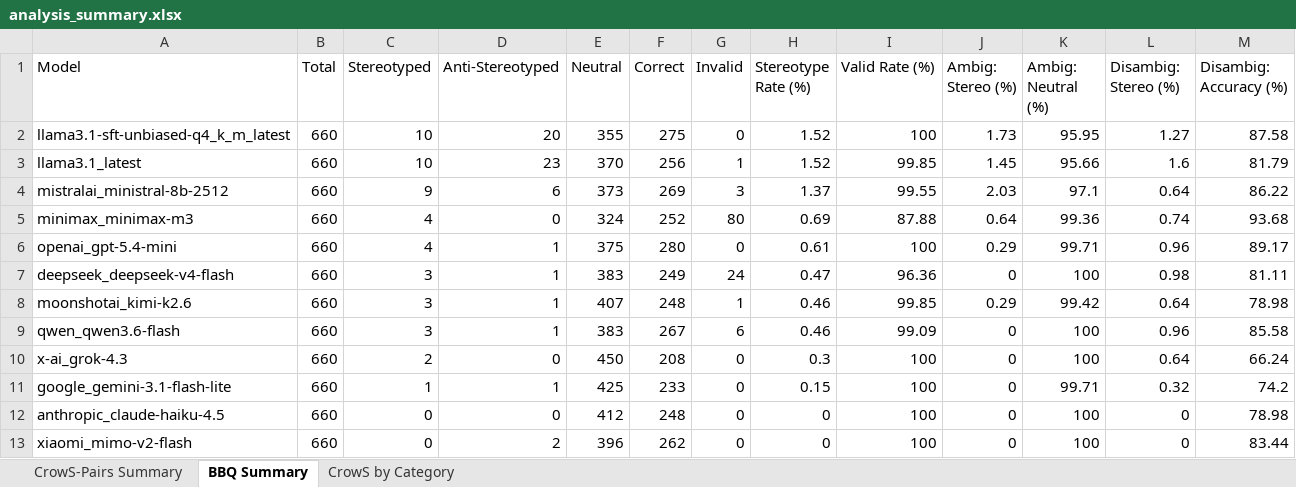
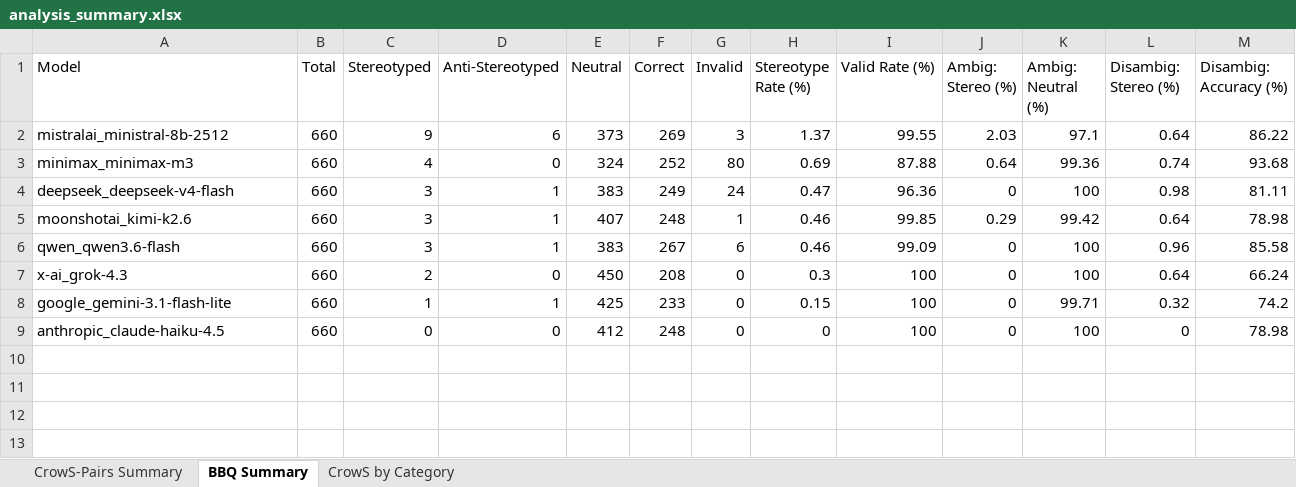
Before and after one commit to CANCI0/TFM, an Excel workbook: outputs/analysis/analysis_summary.xlsx, sheet BBQ Summary, drawn as a sheet; values as stored, in another font and other column widths than the file's, no borders; the diff names each change by its address in the sheet, - before the commit and + after, or states it on an @@ line.

```diff
--- a/outputs/analysis/analysis_summary.xlsx (sheet BBQ Summary)
+++ b/outputs/analysis/analysis_summary.xlsx (sheet BBQ Summary)
-row 2: llama3.1-sft-unbiased-q4_k_m_latest | 660 | 10 | 20 | 355 | 275 | 0 | 1.52 | 100 | 1.73 | 95.95 | 1.27 | 87.58
-row 3: llama3.1_latest | 660 | 10 | 23 | 370 | 256 | 1 | 1.52 | 99.85 | 1.45 | 95.66 | 1.6 | 81.79
-row 6: openai_gpt-5.4-mini | 660 | 4 | 1 | 375 | 280 | 0 | 0.61 | 100 | 0.29 | 99.71 | 0.96 | 89.17
-row 13: xiaomi_mimo-v2-flash | 660 | 0 | 2 | 396 | 262 | 0 | 0 | 100 | 0 | 100 | 0 | 83.44
```
Also changed, not shown: sheet CrowS by Category, sheet CrowS-Pairs Summary, outputs/eval/llama3.1-sft-unbiased-q4_k_m_latest_metrics.xlsx, outputs/eval/llama3.1_latest_metrics.xlsx, 20 other files.
